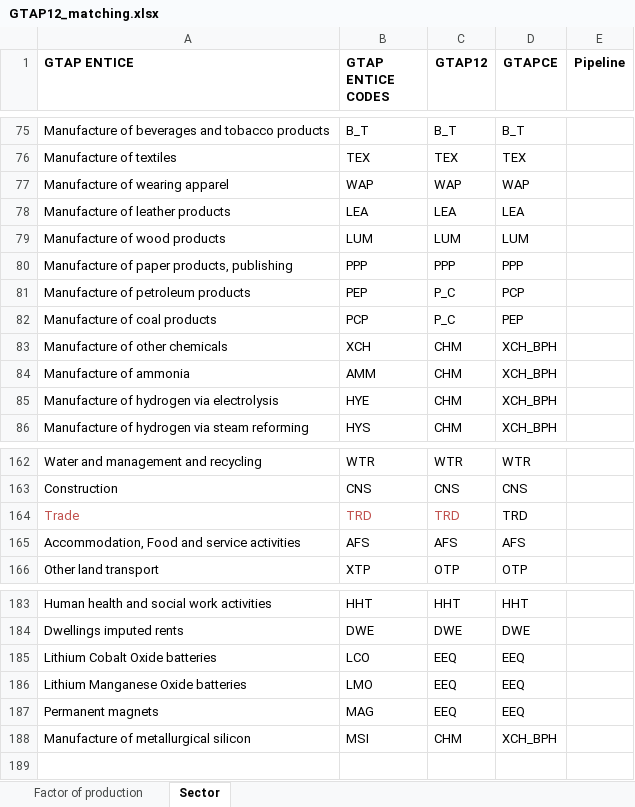
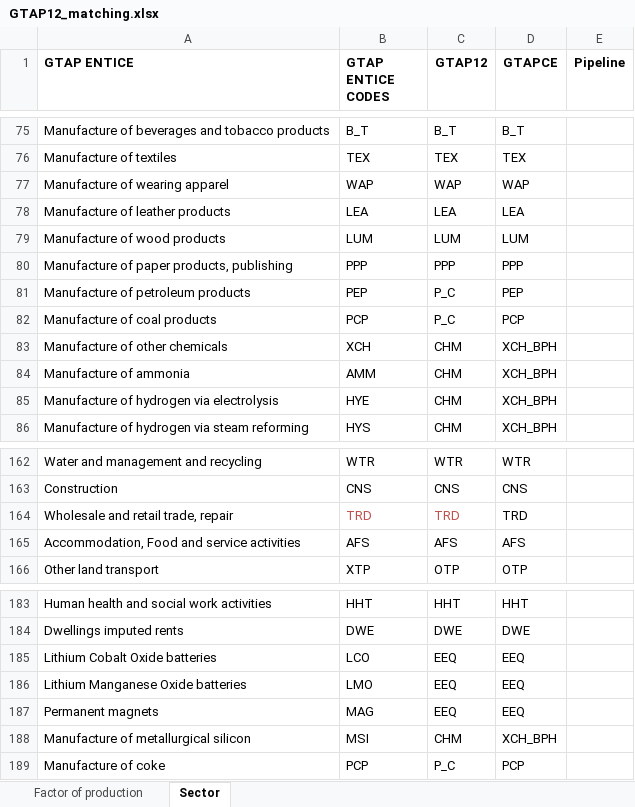
Before and after one commit to SESAM-Polimi/ENTICE_inventory, an Excel workbook: GTAP12_matching.xlsx, sheet Sector, drawn as a sheet; only a part is shown, gaps mark what is left out; values as stored, in another font and other column widths than the file's, no borders; the diff names each change by its address in the sheet, - before the commit and + after, or states it on an @@ line.

Commit message:
Regions mapping to GTAP code
Also fix in GTAP12_matching.xlsx

```diff
--- a/GTAP12_matching.xlsx (sheet Sector)
+++ b/GTAP12_matching.xlsx (sheet Sector)
-D81 (GTAPCE): PCP
+D81 (GTAPCE): PEP
-D82 (GTAPCE): PEP
+D82 (GTAPCE): PCP
-A164 (GTAP ENTICE): Trade
+A164 (GTAP ENTICE): Wholesale and retail trade, repair
-A164 text colour: #C0504D
+A164 text colour: black
+row 189: Manufacture of coke | PCP | P_C | PCP
```
Also changed, not shown: sheet Factor of production, 1 other file.
